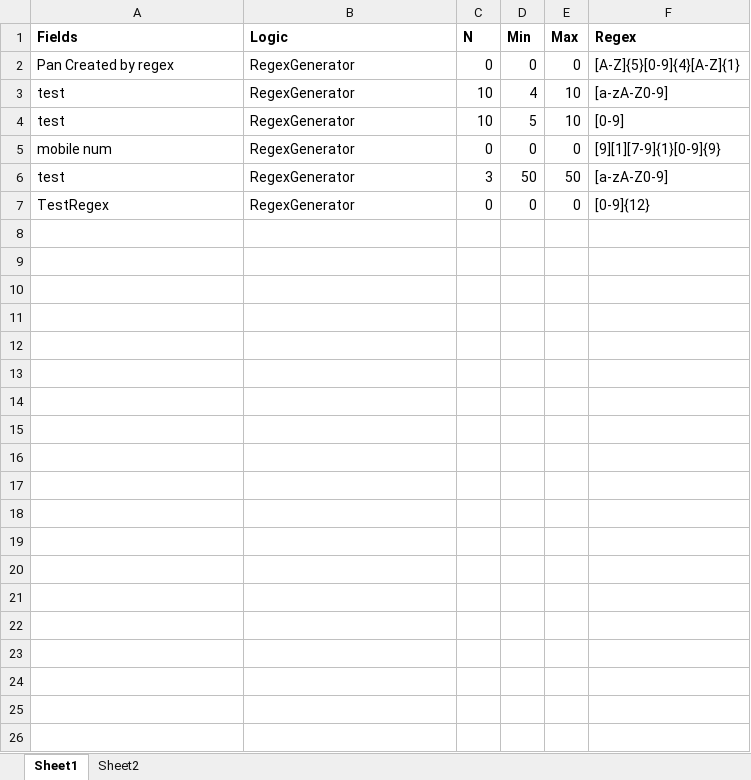
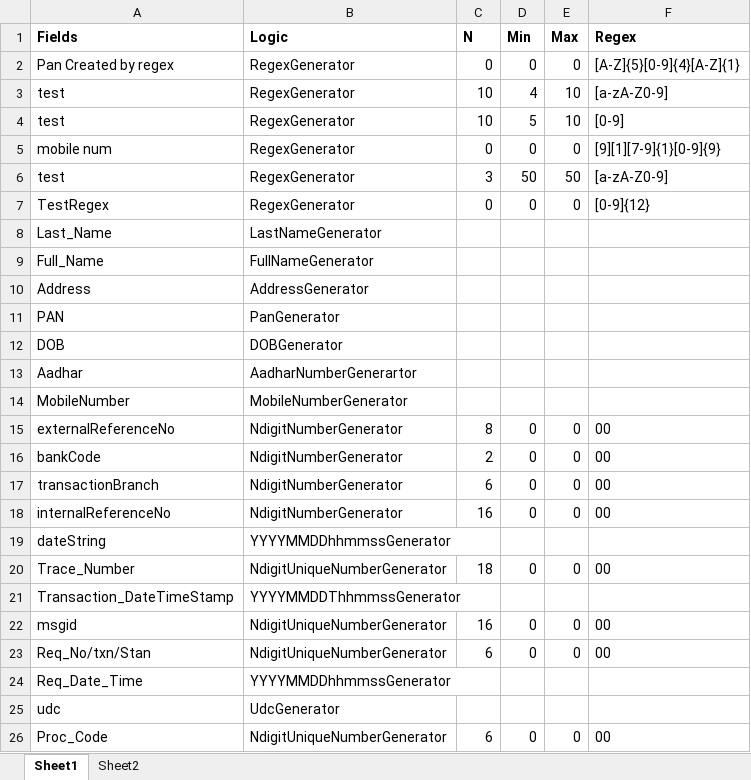
Before and after one commit to alenantony30/TestData, an Excel workbook: InputFields.xlsx, sheet Sheet1, drawn as a sheet; only a part is shown; values as stored, in another font and other column widths than the file's, no borders; the diff covers the shown part only; the diff names each change by its address in the sheet, - before the commit and + after, or states it on an @@ line.

```diff
--- a/InputFields.xlsx (sheet Sheet1)
+++ b/InputFields.xlsx (sheet Sheet1)
+row 8: Last_Name | LastNameGenerator
+row 9: Full_Name | FullNameGenerator
+row 10: Address | AddressGenerator
+row 11: PAN | PanGenerator
+row 12: DOB | DOBGenerator
+row 13: Aadhar | AadharNumberGenerartor
+row 14: MobileNumber | MobileNumberGenerator
+row 15: externalReferenceNo | NdigitNumberGenerator | 8 | 0 | 0 | 00
+row 16: bankCode | NdigitNumberGenerator | 2 | 0 | 0 | 00
+row 17: transactionBranch | NdigitNumberGenerator | 6 | 0 | 0 | 00
+row 18: internalReferenceNo | NdigitNumberGenerator | 16 | 0 | 0 | 00
+row 19: dateString | YYYYMMDDhhmmssGenerator
+row 20: Trace_Number | NdigitUniqueNumberGenerator | 18 | 0 | 0 | 00
+row 21: Transaction_DateTimeStamp | YYYYMMDDThhmmssGenerator
+row 22: msgid | NdigitUniqueNumberGenerator | 16 | 0 | 0 | 00
+row 23: Req_No/txn/Stan | NdigitUniqueNumberGenerator | 6 | 0 | 0 | 00
+row 24: Req_Date_Time | YYYYMMDDhhmmssGenerator
+row 25: udc | UdcGenerator
+row 26: Proc_Code | NdigitUniqueNumberGenerator | 6 | 0 | 0 | 00
```
Also changed, not shown: 53 added rows elsewhere in this sheet, Output.xlsx, 2 other files.
